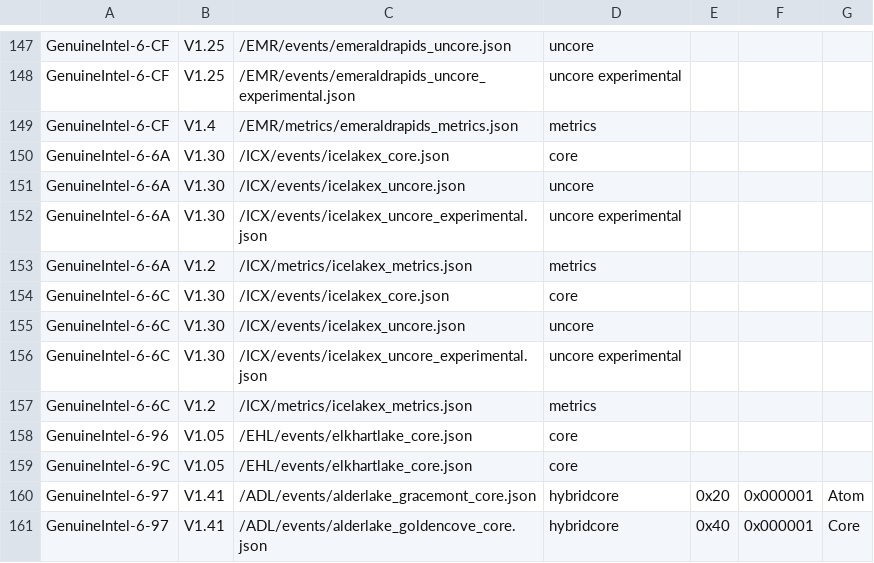
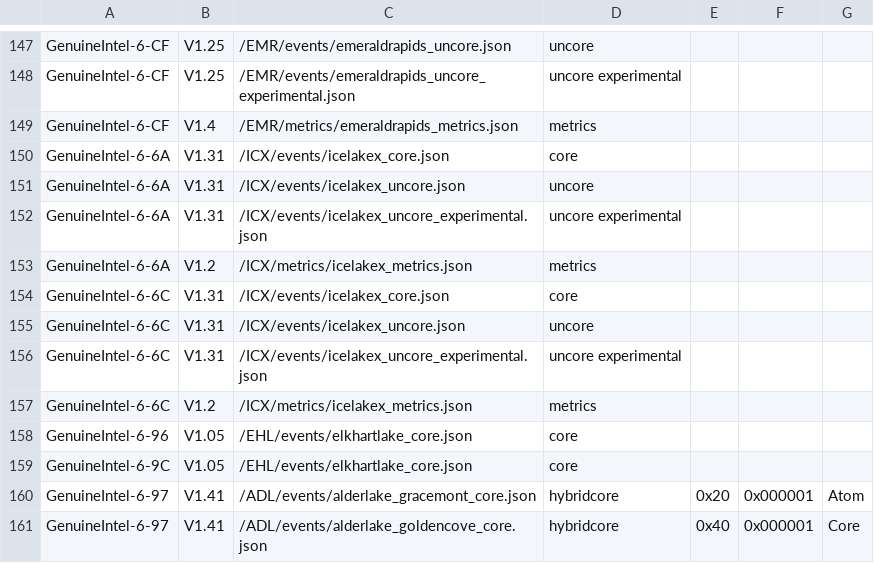
Before and after one commit to intel/perfmon, a CSV file: mapfile.csv, drawn as a sheet; only a part is shown, gaps mark what is left out.

Commit message:
ICX: Release v1.31 event files
This commit releases ICX v1.31 events and updates mapfile.csv
accordingly.

```diff
--- a/mapfile.csv
+++ b/mapfile.csv
@@ -149,9 +149,9 @@ GenuineIntel-6-CF,V1.25,/EMR/events/emeraldrapids_uncore_experimental.json,uncor
 GenuineIntel-6-CF,V1.4,/EMR/metrics/emeraldrapids_metrics.json,metrics,,,
-GenuineIntel-6-6A,V1.30,/ICX/events/icelakex_core.json,core,,,
-GenuineIntel-6-6A,V1.30,/ICX/events/icelakex_uncore.json,uncore,,,
-GenuineIntel-6-6A,V1.30,/ICX/events/icelakex_uncore_experimental.json,uncore experimental,,,
+GenuineIntel-6-6A,V1.31,/ICX/events/icelakex_core.json,core,,,
+GenuineIntel-6-6A,V1.31,/ICX/events/icelakex_uncore.json,uncore,,,
+GenuineIntel-6-6A,V1.31,/ICX/events/icelakex_uncore_experimental.json,uncore experimental,,,
 GenuineIntel-6-6A,V1.2,/ICX/metrics/icelakex_metrics.json,metrics,,,
-GenuineIntel-6-6C,V1.30,/ICX/events/icelakex_core.json,core,,,
-GenuineIntel-6-6C,V1.30,/ICX/events/icelakex_uncore.json,uncore,,,
-GenuineIntel-6-6C,V1.30,/ICX/events/icelakex_uncore_experimental.json,uncore experimental,,,
+GenuineIntel-6-6C,V1.31,/ICX/events/icelakex_core.json,core,,,
+GenuineIntel-6-6C,V1.31,/ICX/events/icelakex_uncore.json,uncore,,,
+GenuineIntel-6-6C,V1.31,/ICX/events/icelakex_uncore_experimental.json,uncore experimental,,,
 GenuineIntel-6-6C,V1.2,/ICX/metrics/icelakex_metrics.json,metrics,,,
```
Also changed, not shown: 3 other files.
